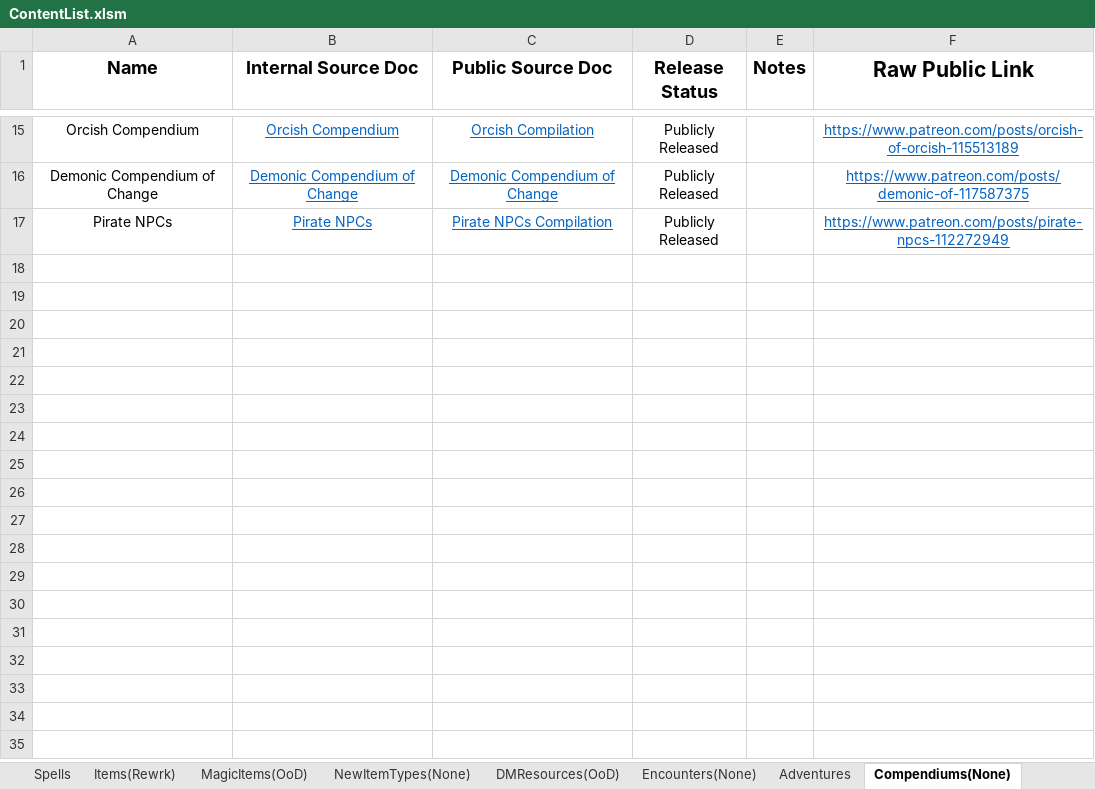
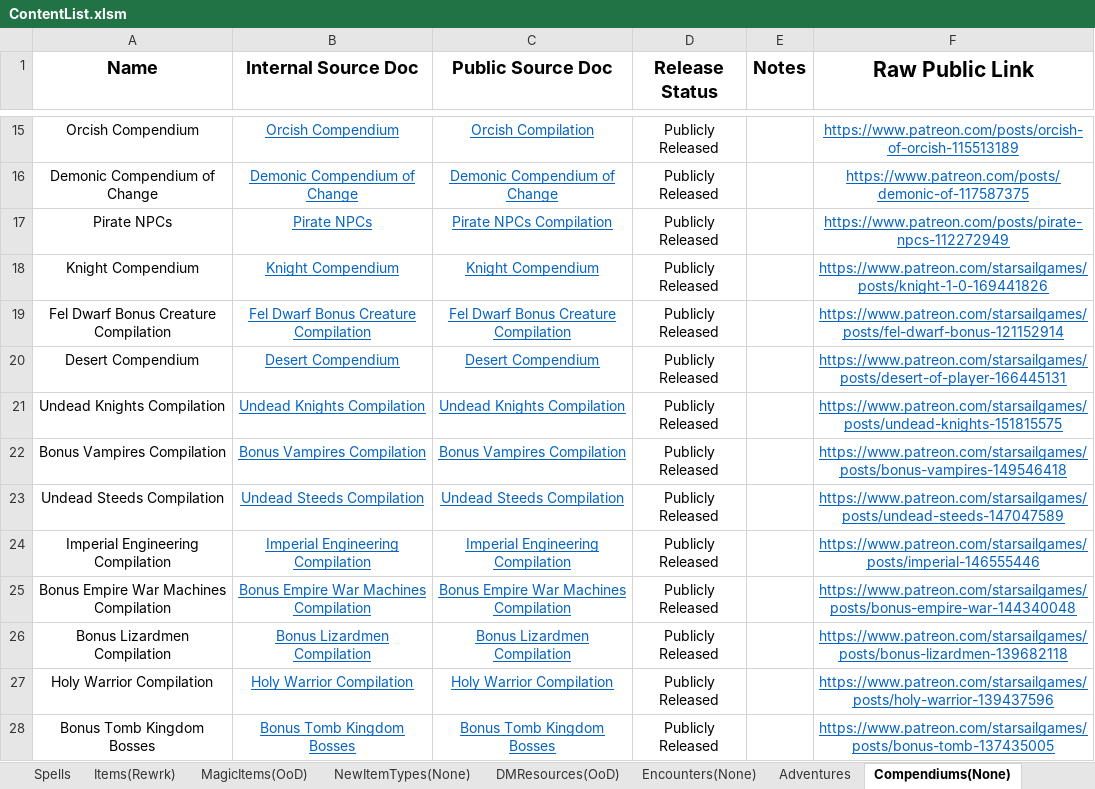
Before and after one commit to HankSnouwaert/DnD-Homebrew, an Excel workbook: ContentList.xlsm, sheet Compendiums(None), drawn as a sheet; only a part is shown, gaps mark what is left out; values as stored, in another font and other column widths than the file's, no borders; the diff covers the shown part only; the diff names each change by its address in the sheet, - before the commit and + after, or states it on an @@ line.

Commit message:
Add missing compendiums

```diff
--- a/ContentList.xlsm (sheet Compendiums(None))
+++ b/ContentList.xlsm (sheet Compendiums(None))
+row 18: Knight Compendium | Knight Compendium | Knight Compendium | Publicly Released |  | https://www.patreon.com/starsailgames/posts/knight-1-0-169441826
+row 19: Fel Dwarf Bonus Creature Compilation | Fel Dwarf Bonus Creature Compilation | Fel Dwarf Bonus Creature Compilation | Publicly Released |  | https://www.patreon.com/starsailgames/posts/fel-dwarf-bonus-121152914
+row 20: Desert Compendium | Desert Compendium | Desert Compendium | Publicly Released |  | https://www.patreon.com/starsailgames/posts/desert-of-player-166445131
+row 21: Undead Knights Compilation | Undead Knights Compilation | Undead Knights Compilation | Publicly Released |  | https://www.patreon.com/starsailgames/posts/undead-knights-151815575
+row 22: Bonus Vampires Compilation | Bonus Vampires Compilation | Bonus Vampires Compilation | Publicly Released |  | https://www.patreon.com/starsailgames/posts/bonus-vampires-149546418
+row 23: Undead Steeds Compilation | Undead Steeds Compilation | Undead Steeds Compilation | Publicly Released |  | https://www.patreon.com/starsailgames/posts/undead-steeds-147047589
+row 24: Imperial Engineering Compilation | Imperial Engineering Compilation | Imperial Engineering Compilation | Publicly Released |  | https://www.patreon.com/starsailgames/posts/imperial-146555446
+row 25: Bonus Empire War Machines Compilation | Bonus Empire War Machines Compilation | Bonus Empire War Machines Compilation | Publicly Released |  | https://www.patreon.com/starsailgames/posts/bonus-empire-war-144340048
+row 26: Bonus Lizardmen Compilation | Bonus Lizardmen Compilation | Bonus Lizardmen Compilation | Publicly Released |  | https://www.patreon.com/starsailgames/posts/bonus-lizardmen-139682118
+row 27: Holy Warrior Compilation | Holy Warrior Compilation | Holy Warrior Compilation | Publicly Released |  | https://www.patreon.com/starsailgames/posts/holy-warrior-139437596
+row 28: Bonus Tomb Kingdom Bosses | Bonus Tomb Kingdom Bosses | Bonus Tomb Kingdom Bosses | Publicly Released |  | https://www.patreon.com/starsailgames/posts/bonus-tomb-137435005
```
Also changed, not shown: 11 added rows elsewhere in this sheet.
